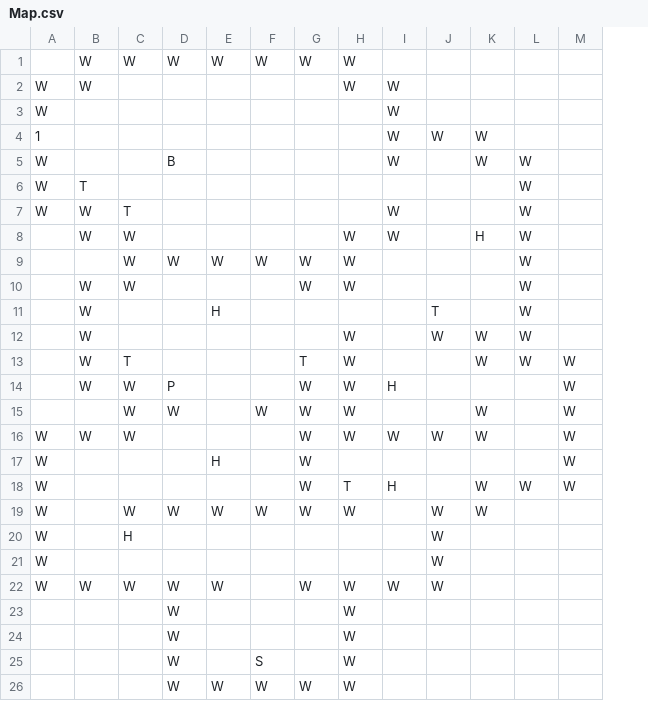
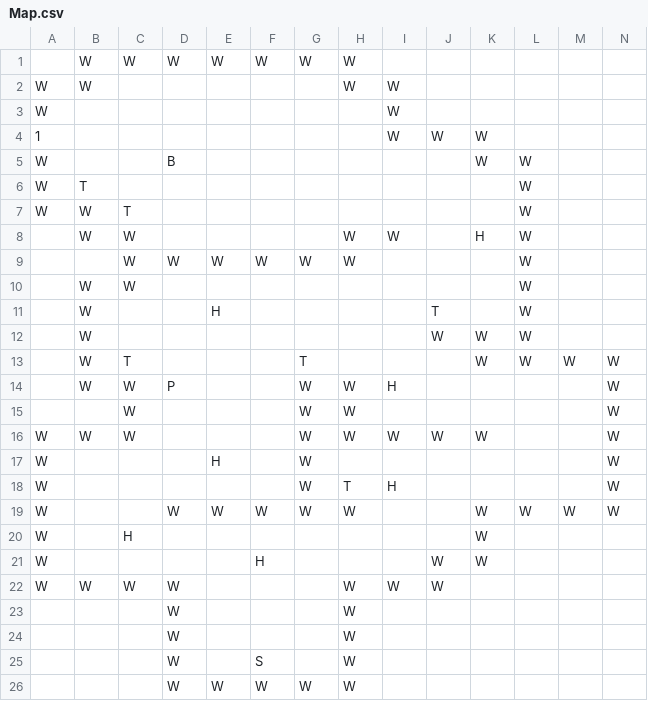
Before and after one commit to TrueFengTingGuo/C-Side-Scrolling-Game, a CSV file: DijkstraDemo/DijkstraDemo/TextureDemo/Map.csv, drawn as a sheet; addresses are those after the commit; the diff names each change by its address in the sheet, - before the commit and + after, or states it on an @@ line.

```diff
--- a/DijkstraDemo/DijkstraDemo/TextureDemo/Map.csv
+++ b/DijkstraDemo/DijkstraDemo/TextureDemo/Map.csv
+column M, rows 13-19: W |  |  |  |  |  | W
-I5: W
+I5: (empty)
-I7: W
+I7: (empty)
-G10: W
+G10: (empty)
-H10: W
+H10: (empty)
-H12:H13: W
+H12:H13: (empty)
-D15: W
+D15: (empty)
-F15: W
+F15: (empty)
-K15: W
+K15: (empty)
-K18: W
+K18: (empty)
-L18: W
+L18: (empty)
-C19: W
+C19: (empty)
-J19:J20: W
+J19:J20: (empty)
-L19: (empty)
+L19: W
-N19: (empty)
+N19: W
-K20:K21: (empty)
+K20:K21: W
-F21: (empty)
+F21: H
-E22: W
+E22: (empty)
-G22: W
+G22: (empty)
```
Also changed, not shown: 49 other files.
